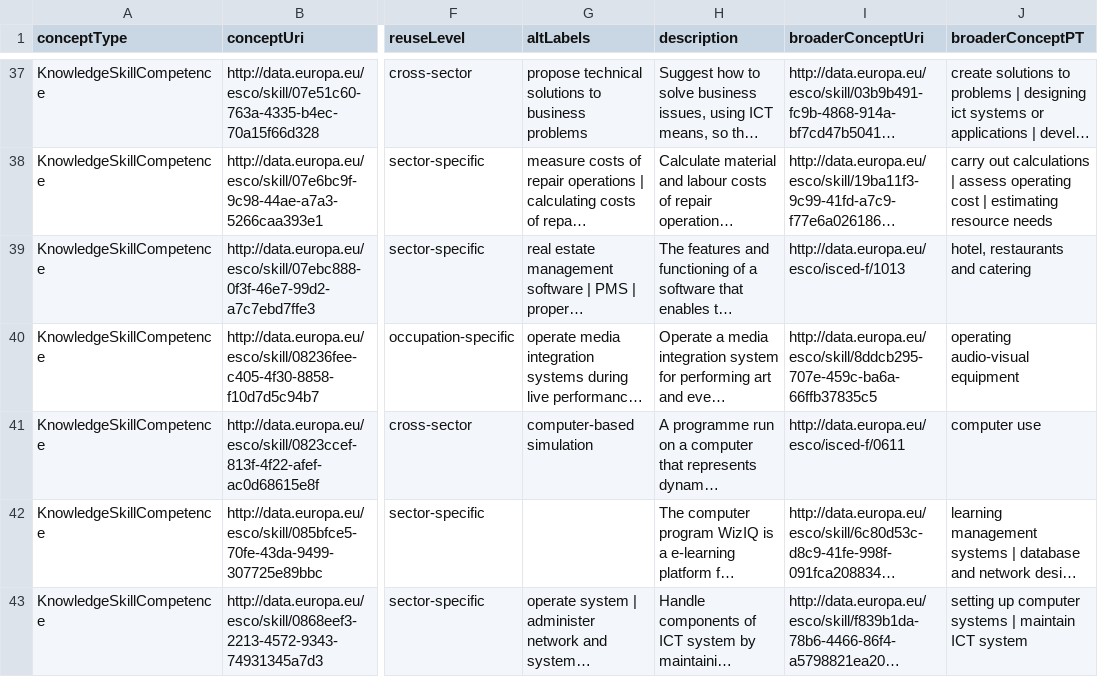
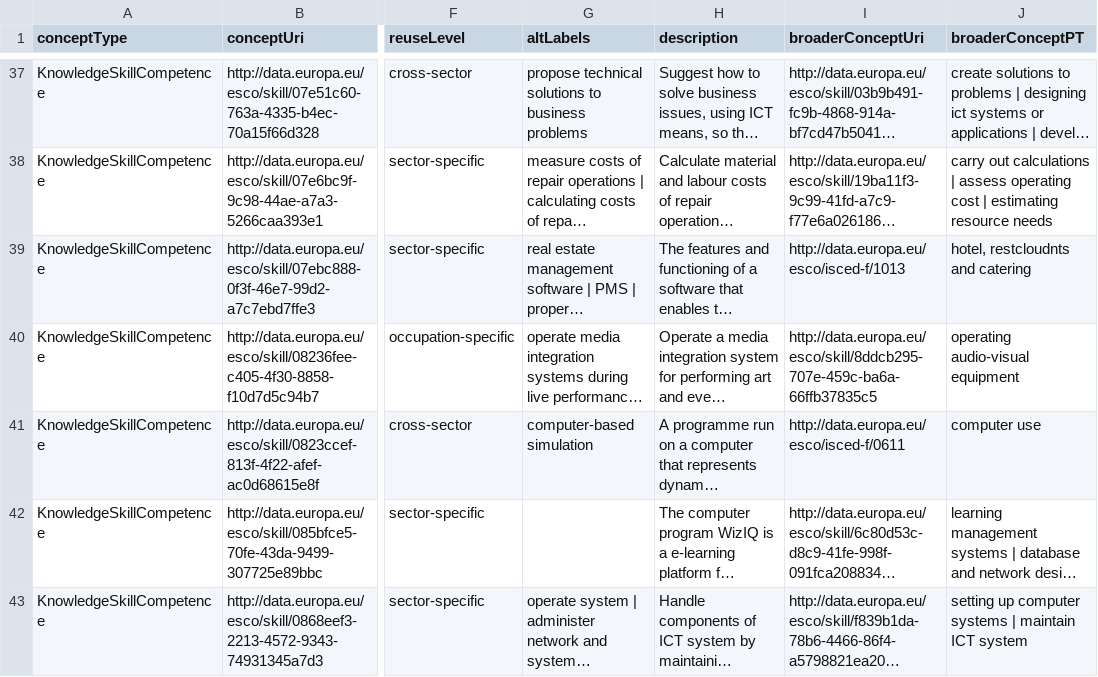
Before and after one commit to OzLe/esco-semantic, a CSV file: data/esco/digitalSkillsCollection_en.csv, drawn as a sheet; only a part is shown, gaps mark what is left out; long unchanged cells end in …; the diff names each change by its address in the sheet, - before the commit and + after, or states it on an @@ line.

```diff
--- a/data/esco/digitalSkillsCollection_en.csv
+++ b/data/esco/digitalSkillsCollection_en.csv
-J39 (broaderConceptPT): hotel, restaurants and catering
+J39 (broaderConceptPT): hotel, restcloudnts and catering
```
Also changed, not shown: data/esco/ISCOGroups_en.csv, data/esco/skillGroups_en.csv, 16 other files.
